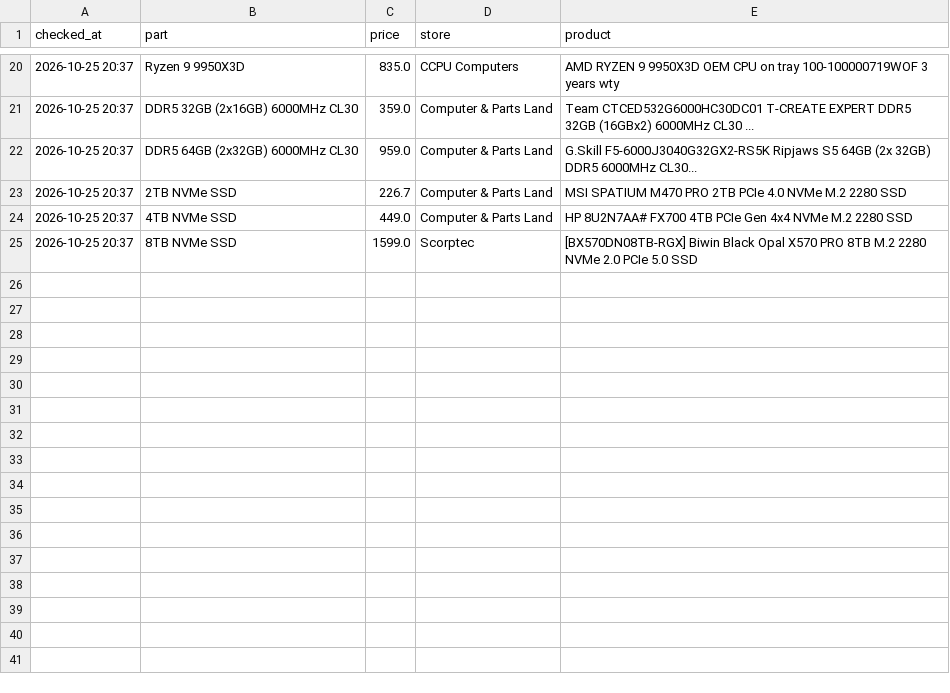
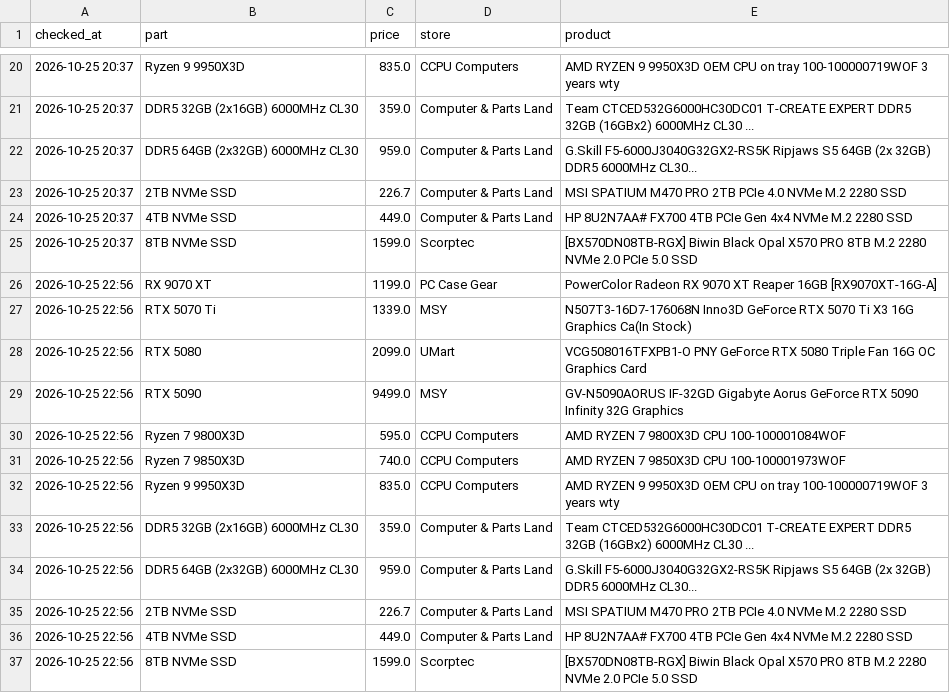
Before and after one commit to rickybischoff1994/pc-deal-tracker, a CSV file: price_history.csv, drawn as a sheet; only a part is shown, gaps mark what is left out.

```diff
--- a/price_history.csv
+++ b/price_history.csv
@@ -25 +25,13 @@ checked_at,part,price,store,product
 2026-10-25 20:37,8TB NVMe SSD,1599.0,Scorptec,[BX570DN08TB-RGX] Biwin Black Opal X570 PRO 8TB M.2 2280 NVMe 2.0 PCIe 5.0 SSD
+2026-10-25 22:56,RX 9070 XT,1199.0,PC Case Gear,PowerColor Radeon RX 9070 XT Reaper 16GB [RX9070XT-16G-A]
+2026-10-25 22:56,RTX 5070 Ti,1339.0,MSY,N507T3-16D7-176068N Inno3D GeForce RTX 5070 Ti X3 16G Graphics Ca(In Stock)
+2026-10-25 22:56,RTX 5080,2099.0,UMart,VCG508016TFXPB1-O PNY GeForce RTX 5080 Triple Fan 16G OC Graphics Card
+2026-10-25 22:56,RTX 5090,9499.0,MSY,GV-N5090AORUS IF-32GD Gigabyte Aorus GeForce RTX 5090 Infinity 32G Graphics
+2026-10-25 22:56,Ryzen 7 9800X3D,595.0,CCPU Computers,AMD RYZEN 7 9800X3D CPU 100-100001084WOF
+2026-10-25 22:56,Ryzen 7 9850X3D,740.0,CCPU Computers,AMD RYZEN 7 9850X3D CPU 100-100001973WOF
+2026-10-25 22:56,Ryzen 9 9950X3D,835.0,CCPU Computers,AMD RYZEN 9 9950X3D OEM CPU on tray 100-100000719WOF 3 years wty
+2026-10-25 22:56,DDR5 32GB (2x16GB) 6000MHz CL30,359.0,Computer & Parts Land,Team CTCED532G6000HC30DC01 T-CREATE EXPERT DDR5 32GB (16GBx2) 6000MHz CL30 ...
+2026-10-25 22:56,DDR5 64GB (2x32GB) 6000MHz CL30,959.0,Computer & Parts Land,G.Skill F5-6000J3040G32GX2-RS5K Ripjaws S5 64GB (2x 32GB) DDR5 6000MHz CL30...
+2026-10-25 22:56,2TB NVMe SSD,226.7,Computer & Parts Land,MSI SPATIUM M470 PRO 2TB PCIe 4.0 NVMe M.2 2280 SSD
+2026-10-25 22:56,4TB NVMe SSD,449.0,Computer & Parts Land,HP 8U2N7AA# FX700 4TB PCIe Gen 4x4 NVMe M.2 2280 SSD
+2026-10-25 22:56,8TB NVMe SSD,1599.0,Scorptec,[BX570DN08TB-RGX] Biwin Black Opal X570 PRO 8TB M.2 2280 NVMe 2.0 PCIe 5.0 SSD
```
Also changed, not shown: 1 other file.
